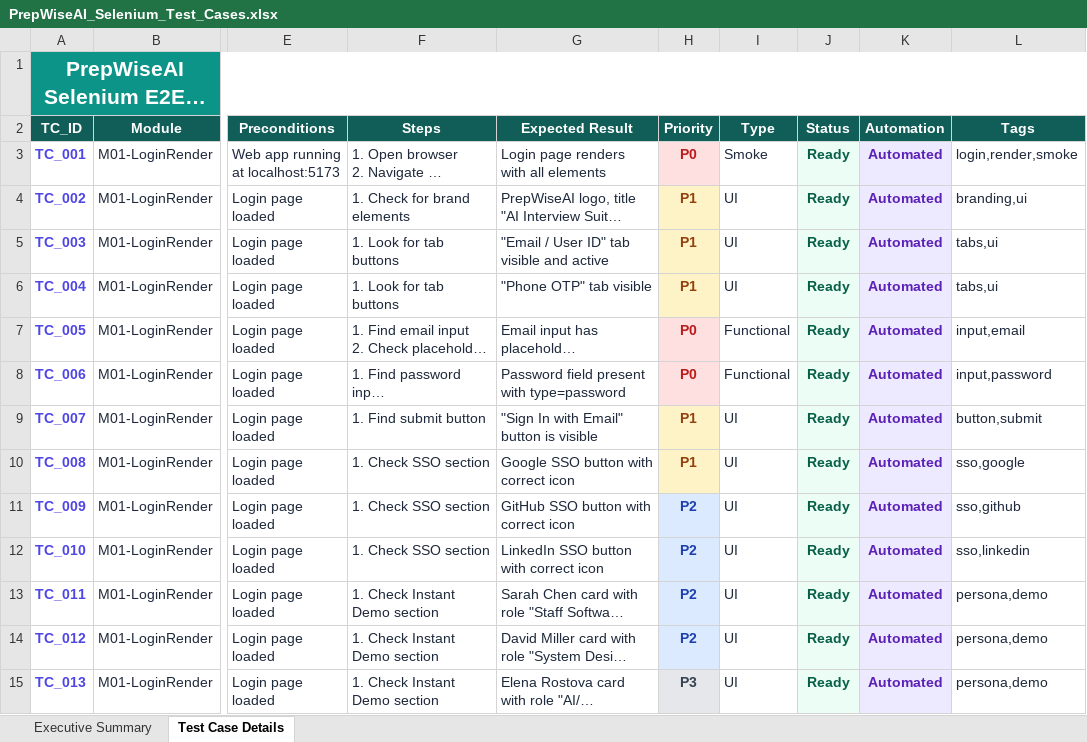
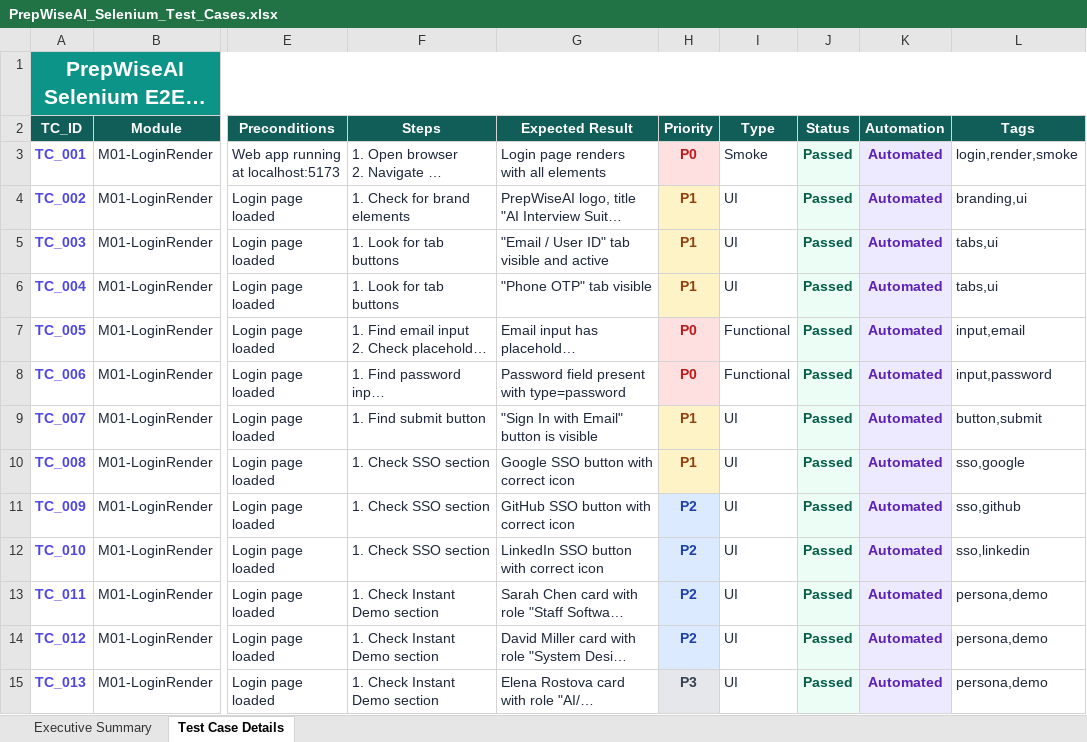
Before and after one commit to Chandrakala2005/PrepWiseAI, an Excel workbook: selenium-tests/PrepWiseAI_Selenium_Test_Cases.xlsx, sheet Test Case Details, drawn as a sheet; only a part is shown, gaps mark what is left out; long unchanged cells end in …; values as stored, in another font and other column widths than the file's, no borders; the diff covers the shown part only; the diff names each change by its address in the sheet, - before the commit and + after, or states it on an @@ line.

```diff
--- a/selenium-tests/PrepWiseAI_Selenium_Test_Cases.xlsx (sheet Test Case Details)
+++ b/selenium-tests/PrepWiseAI_Selenium_Test_Cases.xlsx (sheet Test Case Details)
-J3:J15 (Status): Ready
+J3:J15 (Status): Passed
```
Also changed, not shown: 322 edited cells elsewhere in this sheet, Vulnerability Test Results/PrepWiseAI_Security_300_Test_Cases.xlsx, 9 other files.
